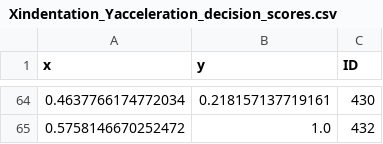
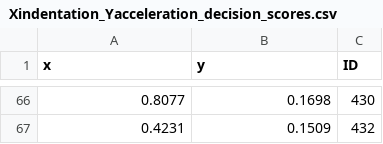
Before and after one commit to Ahmad-Abdou/movement-data-visualization-tool, a CSV file: static/data_combination_foxes/Xindentation_Yacceleration_decision_scores.csv, drawn as a sheet; only a part is shown, gaps mark what is left out; the diff covers the shown part only.

```diff
--- a/static/data_combination_foxes/Xindentation_Yacceleration_decision_scores.csv
+++ b/static/data_combination_foxes/Xindentation_Yacceleration_decision_scores.csv
@@ -64,2 +66,2 @@ x,y,ID
-0.4637766174772034,0.218157137719161,430
-0.5758146670252472,1.0,432
+0.8077,0.1698,430
+0.4231,0.1509,432
```
Also changed, not shown: 2 added rows and 124 edited cells elsewhere in this file, df_with_ID/df_foxes_with_ID.csv, processed-datasets/fox-outliers.csv, 40 other files.
